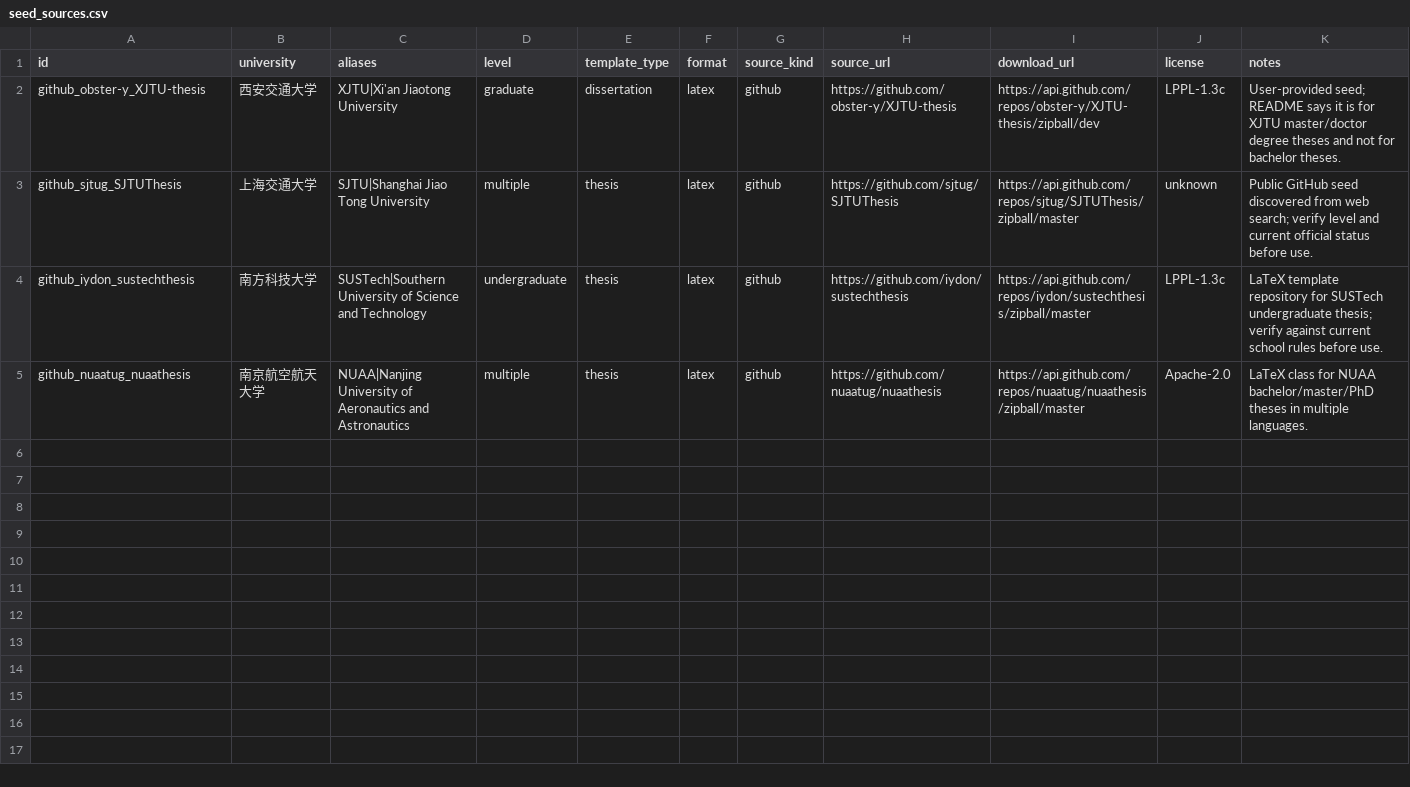
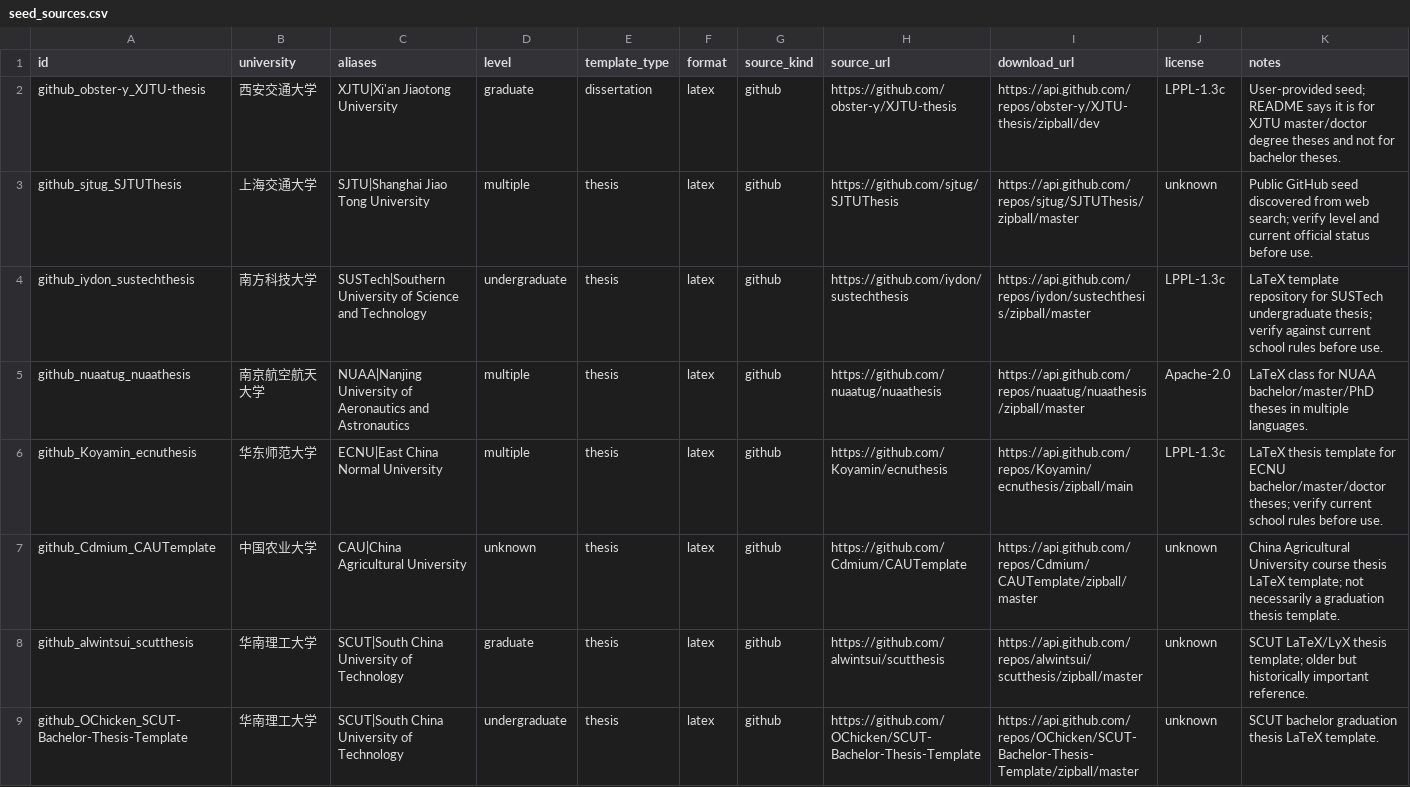
Before and after one commit to sgxhui111/cn-thesis-template-collection, a CSV file: assets/sources/seed_sources.csv, drawn as a sheet.

```diff
--- a/assets/sources/seed_sources.csv
+++ b/assets/sources/seed_sources.csv
@@ -5 +5,5 @@ github_iydon_sustechthesis,南方科技大学,SUSTech|Southern University of Sci
 github_nuaatug_nuaathesis,南京航空航天大学,NUAA|Nanjing University of Aeronautics and Astronautics,multiple,thesis,latex,github,https://github.com/nuaatug/nuaathesis,https://api.github.com/repos/nuaatug/nuaathesis/zipball/master,Apache-2.0,"LaTeX class for NUAA bachelor/master/PhD theses in multiple languages."
+github_Koyamin_ecnuthesis,华东师范大学,ECNU|East China Normal University,multiple,thesis,latex,github,https://github.com/Koyamin/ecnuthesis,https://api.github.com/repos/Koyamin/ecnuthesis/zipball/main,LPPL-1.3c,"LaTeX thesis template for ECNU bachelor/master/doctor theses; verify current school rules before use."
+github_Cdmium_CAUTemplate,中国农业大学,CAU|China Agricultural University,unknown,thesis,latex,github,https://github.com/Cdmium/CAUTemplate,https://api.github.com/repos/Cdmium/CAUTemplate/zipball/master,unknown,"China Agricultural University course thesis LaTeX template; not necessarily a graduation thesis template."
+github_alwintsui_scutthesis,华南理工大学,SCUT|South China University of Technology,graduate,thesis,latex,github,https://github.com/alwintsui/scutthesis,https://api.github.com/repos/alwintsui/scutthesis/zipball/master,unknown,"SCUT LaTeX/LyX thesis template; older but historically important reference."
+github_OChicken_SCUT-Bachelor-Thesis-Template,华南理工大学,SCUT|South China University of Technology,undergraduate,thesis,latex,github,https://github.com/OChicken/SCUT-Bachelor-Thesis-Template,https://api.github.com/repos/OChicken/SCUT-Bachelor-Thesis-Template/zipball/master,unknown,"SCUT bachelor graduation thesis LaTeX template."
```
Also changed, not shown: assets/catalog.csv, 9 other files.
